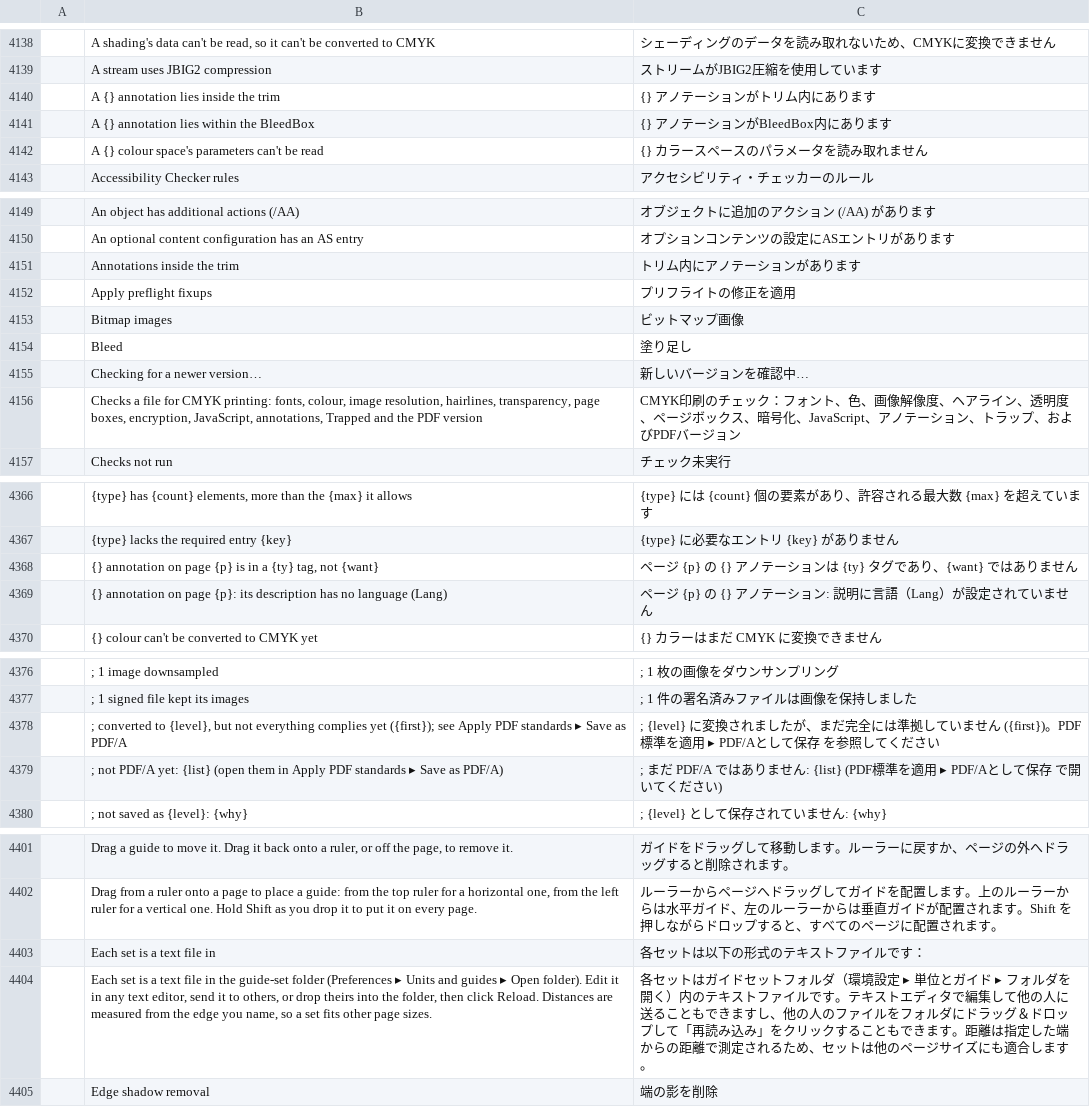
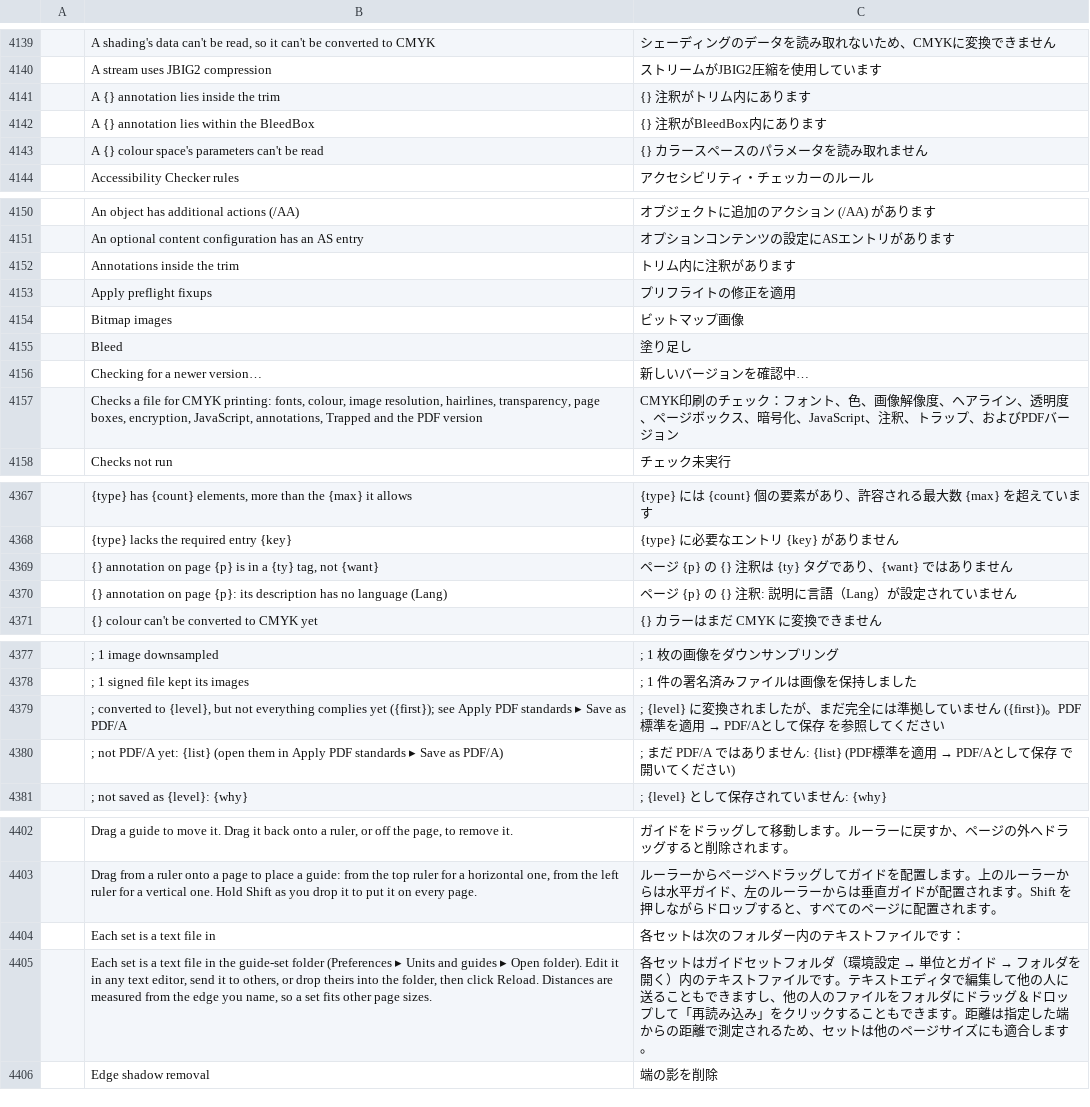
Before and after one commit to jayzed80/craft-i18n, a TSV file: locales/ja/pdfcraft.tsv, drawn as a sheet; only a part is shown, gaps mark what is left out; addresses are those after the commit; the diff covers the shown part only; the diff names each change by its address in the sheet, - before the commit and + after, or states it on an @@ line.

```diff
--- a/locales/ja/pdfcraft.tsv
+++ b/locales/ja/pdfcraft.tsv
-C4141: {} アノテーションがトリム内にあります
+C4141: {} 注釈がトリム内にあります
-C4142: {} アノテーションがBleedBox内にあります
+C4142: {} 注釈がBleedBox内にあります
-C4152: トリム内にアノテーションがあります
+C4152: トリム内に注釈があります
-C4157: …化、JavaScript、アノテーション、トラッ…
+C4157: …化、JavaScript、注釈、トラッ…
-C4369: ページ {p} の {} アノテーションは {ty} タグであり、{want} ではありません
+C4369: ページ {p} の {} 注釈は {ty} タグであり、{want} ではありません
-C4370: ページ {p} の {} アノテーション: 説明に言語（Lang）が設定されていません
+C4370: ページ {p} の {} 注釈: 説明に言語（Lang）が設定されていません
@@ C4379: …を適用 ▸ PDF/Aとして… → …を適用 → PDF/Aとして… @@
@@ C4380: …を適用 ▸ PDF/Aとして… → …を適用 → PDF/Aとして… @@
-C4404: 各セットは以下の形式のテキストファイルです：
+C4404: 各セットは次のフォルダー内のテキストファイルです：
@@ C4405: …境設定 ▸ 単位とガイド ▸ フォルダ… → …境設定 → 単位とガイド → フォルダ… @@
```
Also changed, not shown: 1 added row and 19 edited cells elsewhere in this file.
